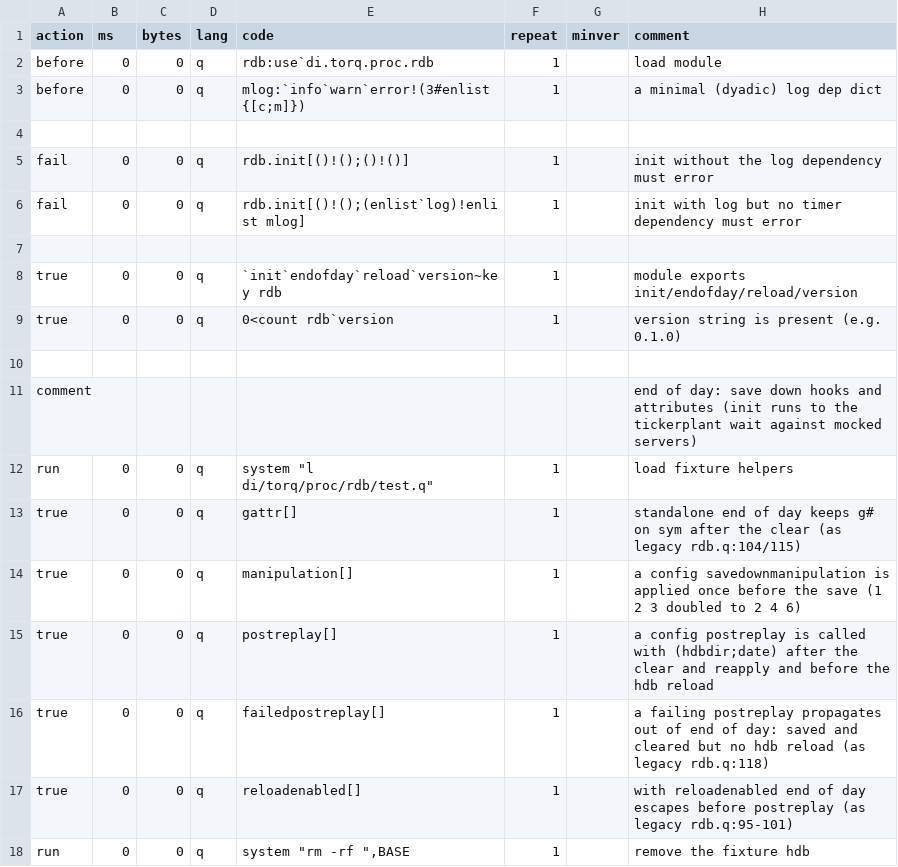
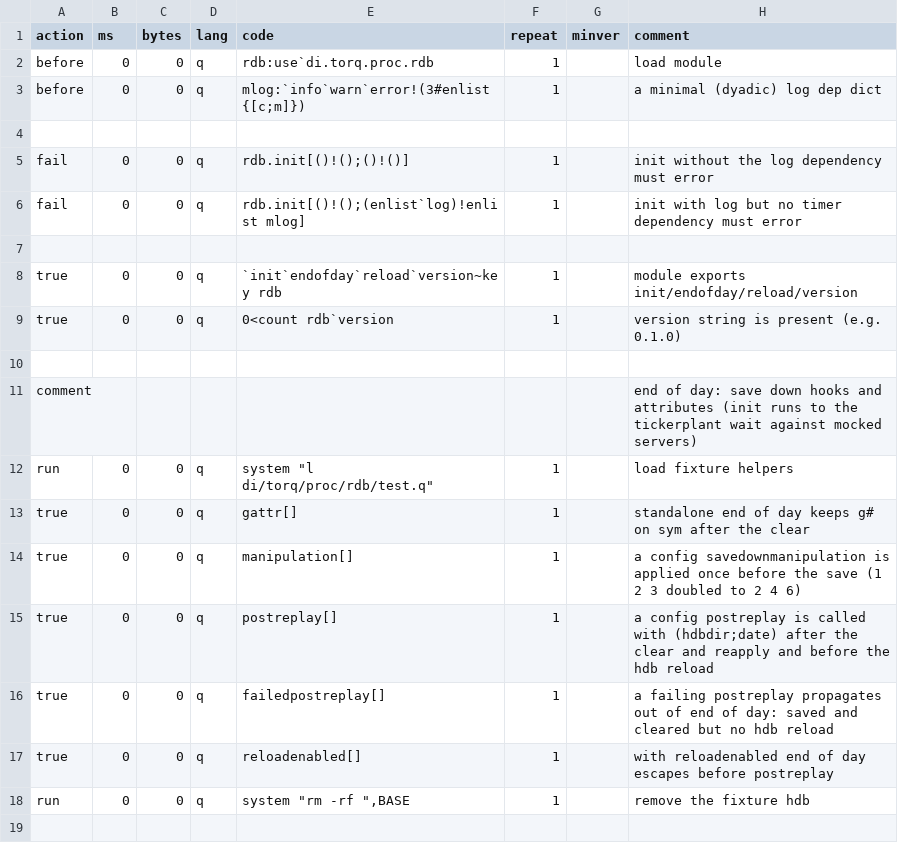
Before and after one commit to DataIntellectTech/kdbx-modules, a CSV file: di/torq/proc/rdb/test.csv, drawn as a sheet.

```diff
--- a/di/torq/proc/rdb/test.csv
+++ b/di/torq/proc/rdb/test.csv
@@ -12,7 +12,7 @@ comment,,,,,,,end of day: save down hooks and attributes (init runs to the ticke
 run,0,0,q,"system ""l di/torq/proc/rdb/test.q""",1,,load fixture helpers
-true,0,0,q,gattr[],1,,standalone end of day keeps g# on sym after the clear (as legacy rdb.q:104/115)
+true,0,0,q,gattr[],1,,standalone end of day keeps g# on sym after the clear
 true,0,0,q,manipulation[],1,,a config savedownmanipulation is applied once before the save (1 2 3 doubled to 2 4 6)
 true,0,0,q,postreplay[],1,,a config postreplay is called with (hdbdir;date) after the clear and reapply and before the hdb reload
-true,0,0,q,failedpostreplay[],1,,a failing postreplay propagates out of end of day: saved and cleared but no hdb reload (as legacy rdb.q:118)
-true,0,0,q,reloadenabled[],1,,with reloadenabled end of day escapes before postreplay (as legacy rdb.q:95-101)
+true,0,0,q,failedpostreplay[],1,,a failing postreplay propagates out of end of day: saved and cleared but no hdb reload
+true,0,0,q,reloadenabled[],1,,with reloadenabled end of day escapes before postreplay
 run,0,0,q,"system ""rm -rf "",BASE",1,,remove the fixture hdb
```
Also changed, not shown: 2 other files.
